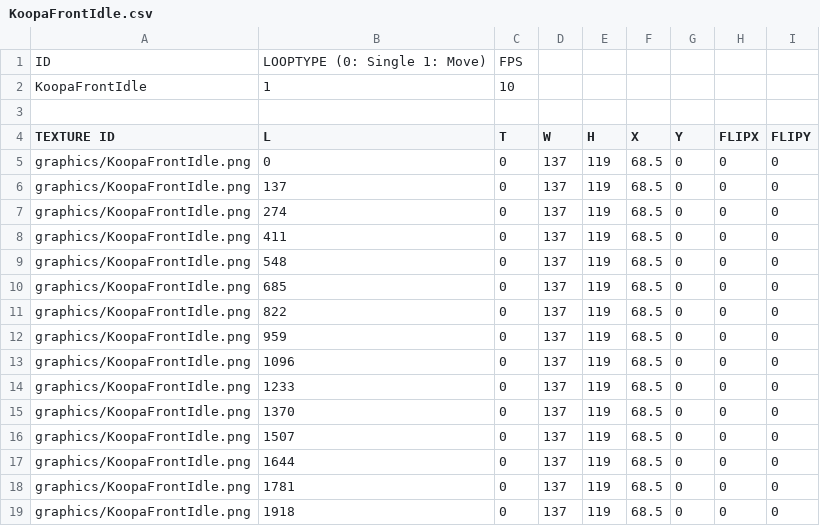
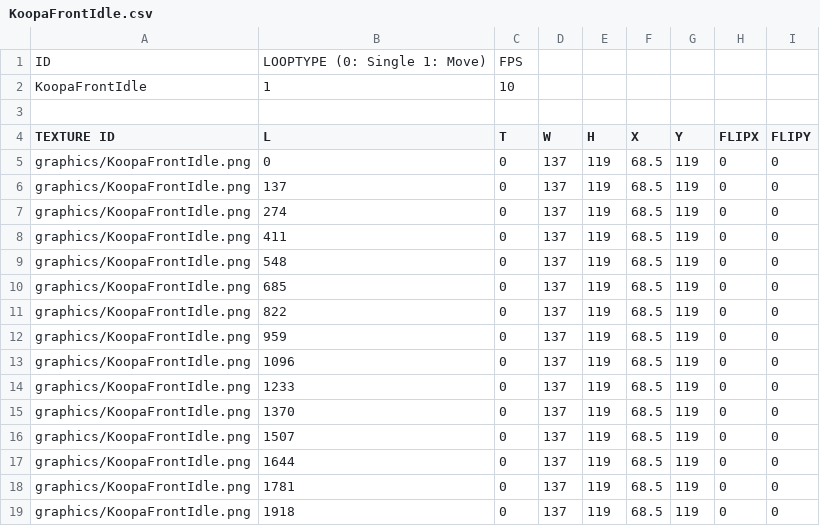
Before and after one commit to AoScur/Personal-Project-1, a CSV file: witch's house(mockup)-bin/animations/KoopaFrontIdle.csv, drawn as a sheet.

```diff
--- a/witch's house(mockup)-bin/animations/KoopaFrontIdle.csv
+++ b/witch's house(mockup)-bin/animations/KoopaFrontIdle.csv
@@ -4,16 +4,16 @@ KoopaFrontIdle,1,10,,,,,,
 TEXTURE ID,L,T,W,H,X,Y,FLIPX,FLIPY
-graphics/KoopaFrontIdle.png,0,0,137,119,68.5,0,0,0
-graphics/KoopaFrontIdle.png,137,0,137,119,68.5,0,0,0
-graphics/KoopaFrontIdle.png,274,0,137,119,68.5,0,0,0
-graphics/KoopaFrontIdle.png,411,0,137,119,68.5,0,0,0
-graphics/KoopaFrontIdle.png,548,0,137,119,68.5,0,0,0
-graphics/KoopaFrontIdle.png,685,0,137,119,68.5,0,0,0
-graphics/KoopaFrontIdle.png,822,0,137,119,68.5,0,0,0
-graphics/KoopaFrontIdle.png,959,0,137,119,68.5,0,0,0
-graphics/KoopaFrontIdle.png,1096,0,137,119,68.5,0,0,0
-graphics/KoopaFrontIdle.png,1233,0,137,119,68.5,0,0,0
-graphics/KoopaFrontIdle.png,1370,0,137,119,68.5,0,0,0
-graphics/KoopaFrontIdle.png,1507,0,137,119,68.5,0,0,0
-graphics/KoopaFrontIdle.png,1644,0,137,119,68.5,0,0,0
-graphics/KoopaFrontIdle.png,1781,0,137,119,68.5,0,0,0
-graphics/KoopaFrontIdle.png,1918,0,137,119,68.5,0,0,0
+graphics/KoopaFrontIdle.png,0,0,137,119,68.5,119,0,0
+graphics/KoopaFrontIdle.png,137,0,137,119,68.5,119,0,0
+graphics/KoopaFrontIdle.png,274,0,137,119,68.5,119,0,0
+graphics/KoopaFrontIdle.png,411,0,137,119,68.5,119,0,0
+graphics/KoopaFrontIdle.png,548,0,137,119,68.5,119,0,0
+graphics/KoopaFrontIdle.png,685,0,137,119,68.5,119,0,0
+graphics/KoopaFrontIdle.png,822,0,137,119,68.5,119,0,0
+graphics/KoopaFrontIdle.png,959,0,137,119,68.5,119,0,0
+graphics/KoopaFrontIdle.png,1096,0,137,119,68.5,119,0,0
+graphics/KoopaFrontIdle.png,1233,0,137,119,68.5,119,0,0
+graphics/KoopaFrontIdle.png,1370,0,137,119,68.5,119,0,0
+graphics/KoopaFrontIdle.png,1507,0,137,119,68.5,119,0,0
+graphics/KoopaFrontIdle.png,1644,0,137,119,68.5,119,0,0
+graphics/KoopaFrontIdle.png,1781,0,137,119,68.5,119,0,0
+graphics/KoopaFrontIdle.png,1918,0,137,119,68.5,119,0,0
```
Also changed, not shown: witch's house(mockup)-bin/Resources.csv, witch's house(mockup)-bin/animations/MarioJumpLeft.csv, 15 other files.
